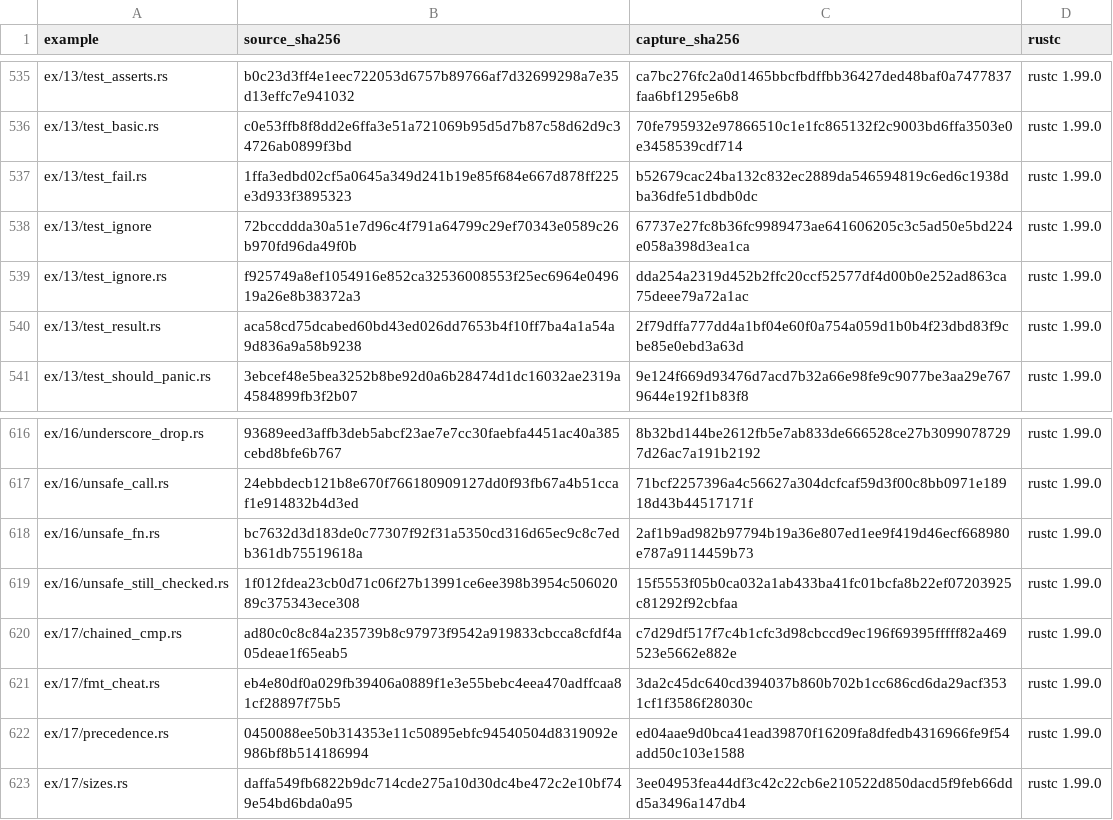
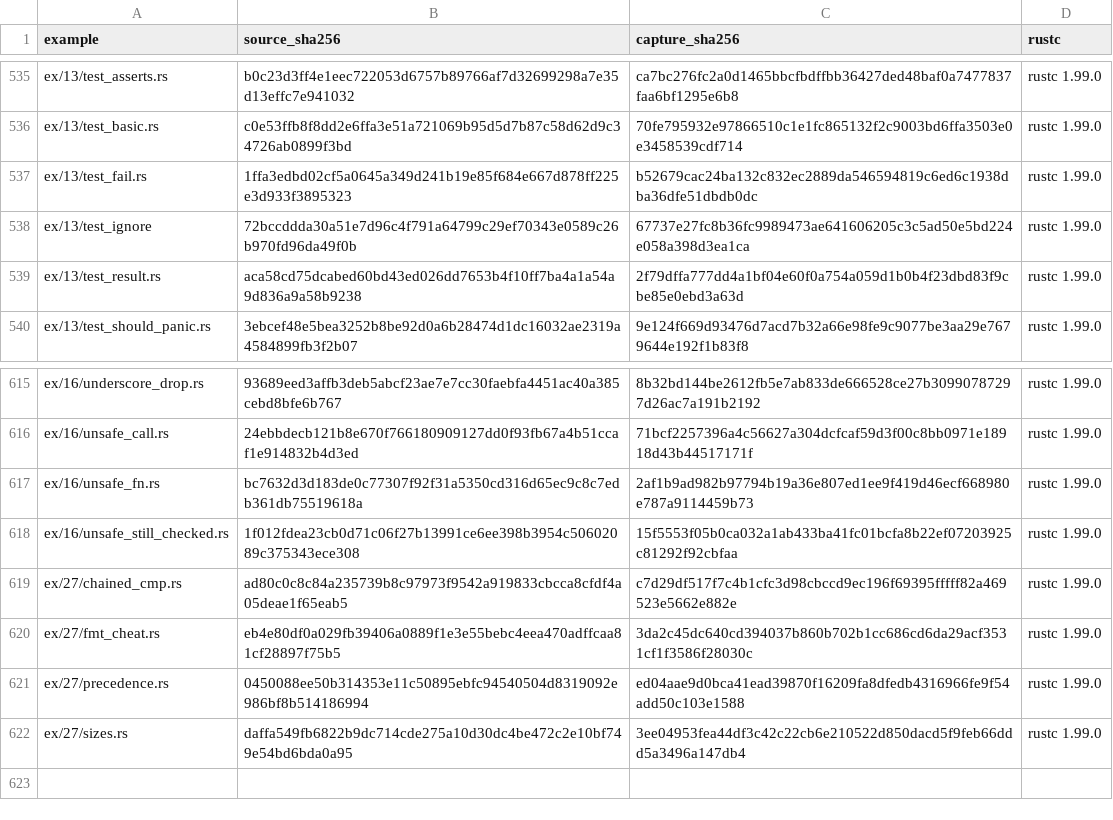
Before and after one commit to chobocho/treasure_house, a TSV file: rust/out/MANIFEST.tsv, drawn as a sheet; only a part is shown, gaps mark what is left out.

```diff
--- a/rust/out/MANIFEST.tsv
+++ b/rust/out/MANIFEST.tsv
@@ -538,3 +538,2 @@ ex/13/test_fail.rs	1ffa3edbd02cf5a0645a349d241b19e85f684e667d878ff225e3d933f3895
 ex/13/test_ignore	72bccddda30a51e7d96c4f791a64799c29ef70343e0589c26b970fd96da49f0b	67737e27fc8b36fc9989473ae641606205c3c5ad50e5bd224e058a398d3ea1ca	rustc 1.99.0
-ex/13/test_ignore.rs	f925749a8ef1054916e852ca32536008553f25ec6964e049619a26e8b38372a3	dda254a2319d452b2ffc20ccf52577df4d00b0e252ad863ca75deee79a72a1ac	rustc 1.99.0
 ex/13/test_result.rs	aca58cd75dcabed60bd43ed026dd7653b4f10ff7ba4a1a54a9d836a9a58b9238	2f79dffa777dd4a1bf04e60f0a754a059d1b0b4f23dbd83f9cbe85e0ebd3a63d	rustc 1.99.0
@@ -619,5 +618,5 @@ ex/16/unsafe_fn.rs	bc7632d3d183de0c77307f92f31a5350cd316d65ec9c8c7edb361db755196
 ex/16/unsafe_still_checked.rs	1f012fdea23cb0d71c06f27b13991ce6ee398b3954c50602089c375343ece308	15f5553f05b0ca032a1ab433ba41fc01bcfa8b22ef07203925c81292f92cbfaa	rustc 1.99.0
-ex/17/chained_cmp.rs	ad80c0c8c84a235739b8c97973f9542a919833cbcca8cfdf4a05deae1f65eab5	c7d29df517f7c4b1cfc3d98cbccd9ec196f69395fffff82a469523e5662e882e	rustc 1.99.0
-ex/17/fmt_cheat.rs	eb4e80df0a029fb39406a0889f1e3e55bebc4eea470adffcaa81cf28897f75b5	3da2c45dc640cd394037b860b702b1cc686cd6da29acf3531cf1f3586f28030c	rustc 1.99.0
-ex/17/precedence.rs	0450088ee50b314353e11c50895ebfc94540504d8319092e986bf8b514186994	ed04aae9d0bca41ead39870f16209fa8dfedb4316966fe9f54add50c103e1588	rustc 1.99.0
-ex/17/sizes.rs	daffa549fb6822b9dc714cde275a10d30dc4be472c2e10bf749e54bd6bda0a95	3ee04953fea44df3c42c22cb6e210522d850dacd5f9feb66ddd5a3496a147db4	rustc 1.99.0
+ex/27/chained_cmp.rs	ad80c0c8c84a235739b8c97973f9542a919833cbcca8cfdf4a05deae1f65eab5	c7d29df517f7c4b1cfc3d98cbccd9ec196f69395fffff82a469523e5662e882e	rustc 1.99.0
+ex/27/fmt_cheat.rs	eb4e80df0a029fb39406a0889f1e3e55bebc4eea470adffcaa81cf28897f75b5	3da2c45dc640cd394037b860b702b1cc686cd6da29acf3531cf1f3586f28030c	rustc 1.99.0
+ex/27/precedence.rs	0450088ee50b314353e11c50895ebfc94540504d8319092e986bf8b514186994	ed04aae9d0bca41ead39870f16209fa8dfedb4316966fe9f54add50c103e1588	rustc 1.99.0
+ex/27/sizes.rs	daffa549fb6822b9dc714cde275a10d30dc4be472c2e10bf749e54bd6bda0a95	3ee04953fea44df3c42c22cb6e210522d850dacd5f9feb66ddd5a3496a147db4	rustc 1.99.0
```
Also changed, not shown: 38 other files.
